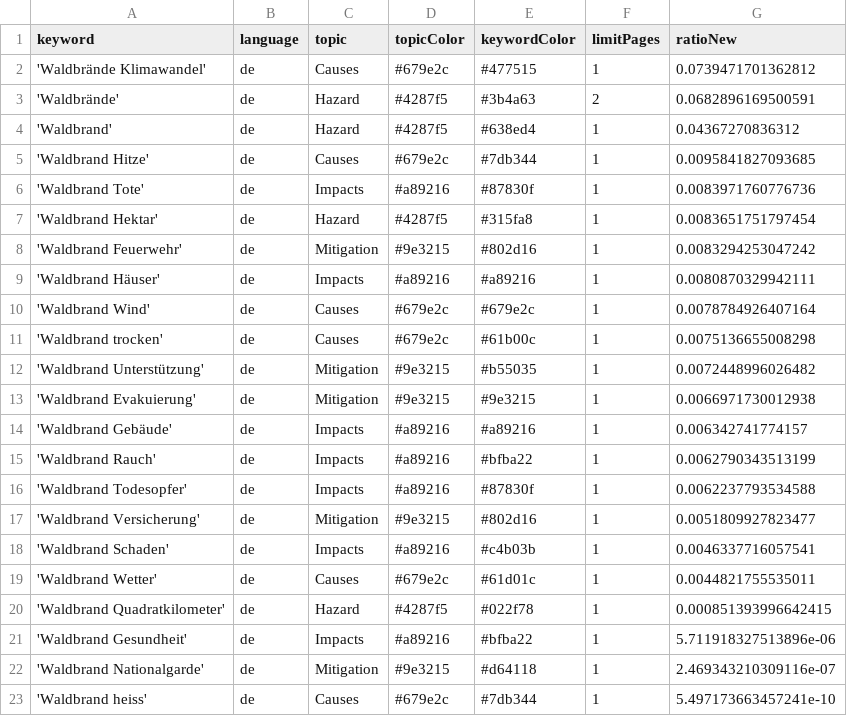
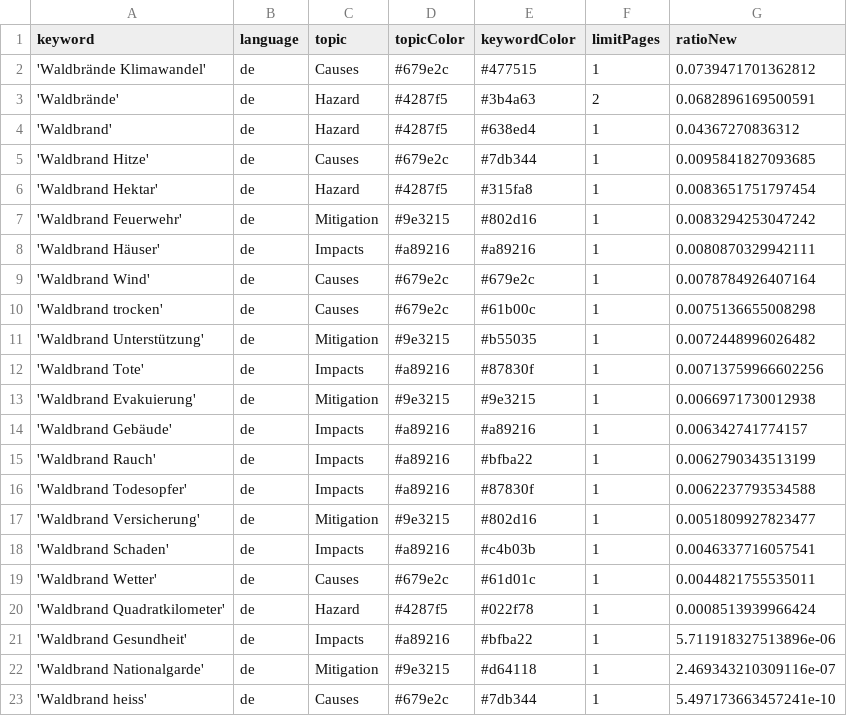
Before and after one commit to a-p312-news/winterIsComing, a CSV file: keywords.csv, drawn as a sheet.

Commit message:
Commit from GitHub Actions (harvest:0.0)

```diff
--- a/keywords.csv
+++ b/keywords.csv
@@ -5,3 +5,2 @@ keyword,language,topic,topicColor,keywordColor,limitPages,ratioNew
 'Waldbrand Hitze',de,Causes,#679e2c,#7db344,1,0.0095841827093685
-'Waldbrand Tote',de,Impacts,#a89216,#87830f,1,0.0083971760776736
 'Waldbrand Hektar',de,Hazard,#4287f5,#315fa8,1,0.0083651751797454
@@ -12,2 +11,3 @@ keyword,language,topic,topicColor,keywordColor,limitPages,ratioNew
 'Waldbrand Unterstützung',de,Mitigation,#9e3215,#b55035,1,0.0072448996026482
+'Waldbrand Tote',de,Impacts,#a89216,#87830f,1,0.00713759966602256
 'Waldbrand Evakuierung',de,Mitigation,#9e3215,#9e3215,1,0.0066971730012938
@@ -19,3 +19,3 @@ keyword,language,topic,topicColor,keywordColor,limitPages,ratioNew
 'Waldbrand Wetter',de,Causes,#679e2c,#61d01c,1,0.0044821755535011
-'Waldbrand Quadratkilometer',de,Hazard,#4287f5,#022f78,1,0.000851393996642415
+'Waldbrand Quadratkilometer',de,Hazard,#4287f5,#022f78,1,0.0008513939966424
 'Waldbrand Gesundheit',de,Impacts,#a89216,#bfba22,1,5.711918327513896e-06
```
